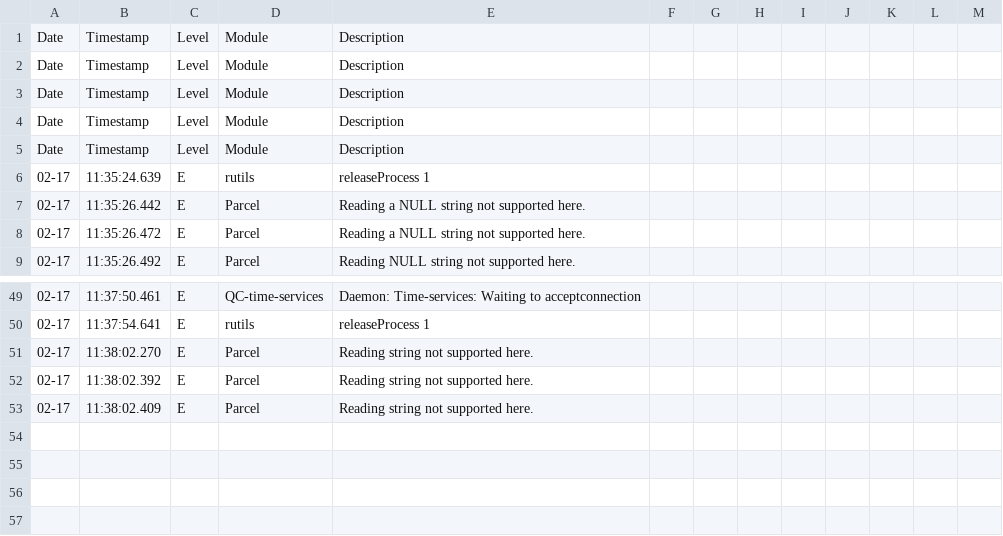
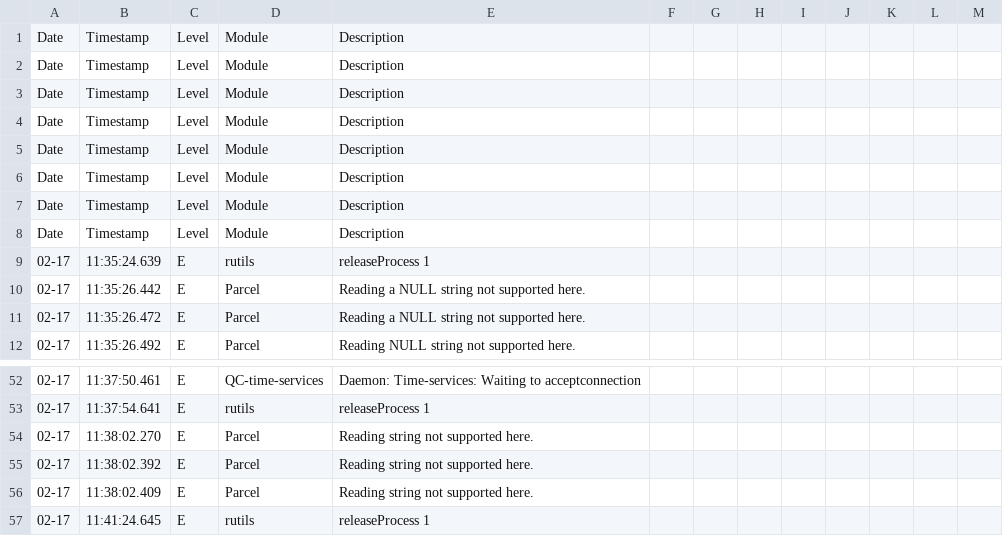
Before and after one commit to sumitmalik39/sumit, a CSV file: smartheal_log14-02.csv, drawn as a sheet; only a part is shown, gaps mark what is left out; the diff names each change by its address in the sheet, - before the commit and + after, or states it on an @@ line.

Commit message:
smartheal_log.csv

```diff
--- a/smartheal_log14-02.csv
+++ b/smartheal_log14-02.csv
+row 6: Date | Timestamp | Level | Module | Description
+row 7: Date | Timestamp | Level | Module | Description
+row 8: Date | Timestamp | Level | Module | Description
+row 57: 02-17 | 11:41:24.645 | E | rutils | releaseProcess 1
```
